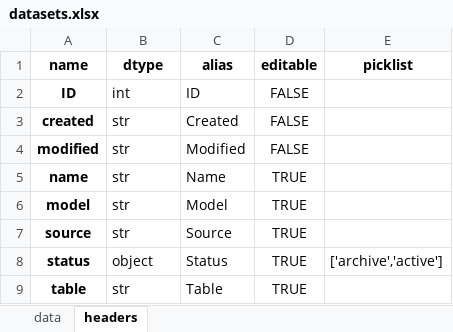
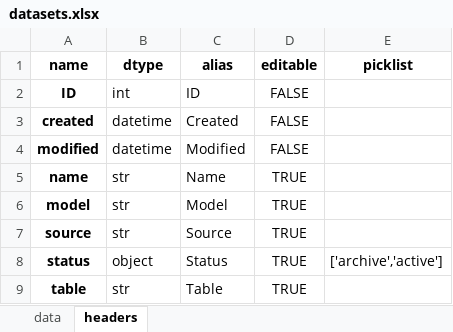
Before and after one commit to datagangstar/Nex, an Excel workbook: datasets.xlsx, sheet headers, drawn as a sheet; values as stored, in another font and other column widths than the file's, no borders; the diff names each change by its address in the sheet, - before the commit and + after, or states it on an @@ line.

```diff
--- a/datasets.xlsx (sheet headers)
+++ b/datasets.xlsx (sheet headers)
-B3:B4 (dtype): str
+B3:B4 (dtype): datetime
```
Also changed, not shown: sheet data, datasets/calories_11042022.xlsx, 4 other files.
